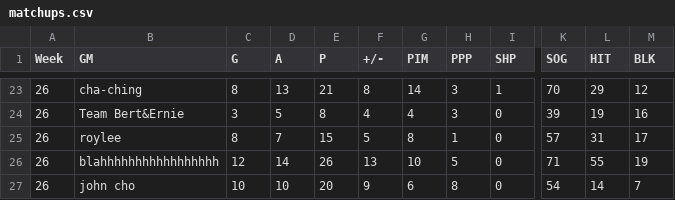
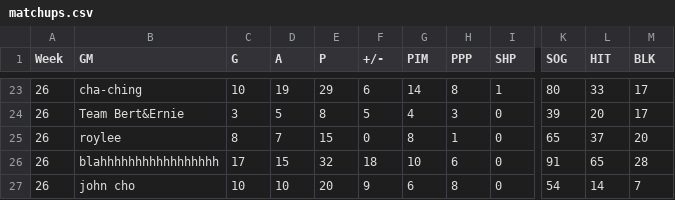
Before and after one commit to kww271/qBneK36JpdQetizHcQM7DMrCSz, a CSV file: matchups.csv, drawn as a sheet; only a part is shown, gaps mark what is left out; the diff covers the shown part only; the diff names each change by its address in the sheet, - before the commit and + after, or states it on an @@ line.

```diff
--- a/matchups.csv
+++ b/matchups.csv
-C23 (G): 8
+C23 (G): 10
-D23 (A): 13
+D23 (A): 19
-E23 (P): 21
+E23 (P): 29
-F23 (+/-): 8
+F23 (+/-): 6
-H23 (PPP): 3
+H23 (PPP): 8
-K23 (SOG): 70
+K23 (SOG): 80
-L23 (HIT): 29
+L23 (HIT): 33
-M23 (BLK): 12
+M23 (BLK): 17
-F24 (+/-): 4
+F24 (+/-): 5
-L24 (HIT): 19
+L24 (HIT): 20
-M24 (BLK): 16
+M24 (BLK): 17
-F25 (+/-): 5
+F25 (+/-): 0
-K25 (SOG): 57
+K25 (SOG): 65
-L25 (HIT): 31
+L25 (HIT): 37
-M25 (BLK): 17
+M25 (BLK): 20
-C26 (G): 12
+C26 (G): 17
-D26 (A): 14
+D26 (A): 15
-E26 (P): 26
+E26 (P): 32
-F26 (+/-): 13
+F26 (+/-): 18
-H26 (PPP): 5
+H26 (PPP): 6
-K26 (SOG): 71
+K26 (SOG): 91
-L26 (HIT): 55
+L26 (HIT): 65
-M26 (BLK): 19
+M26 (BLK): 28
```
Also changed, not shown: 27 edited cells elsewhere in this file.
